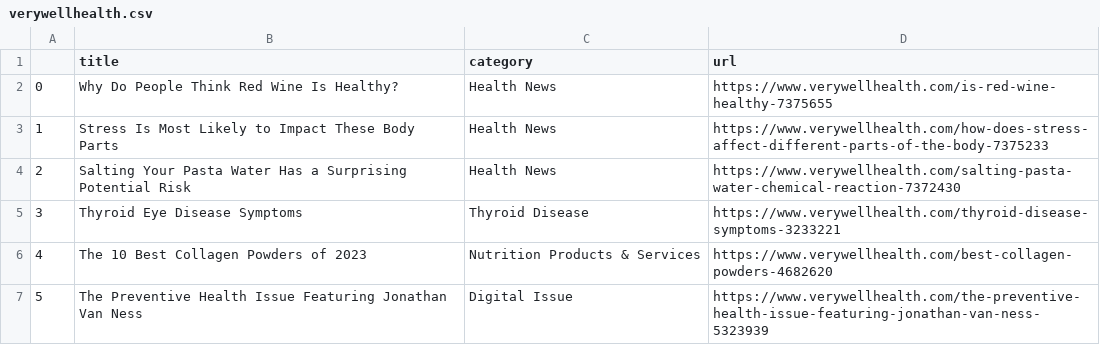
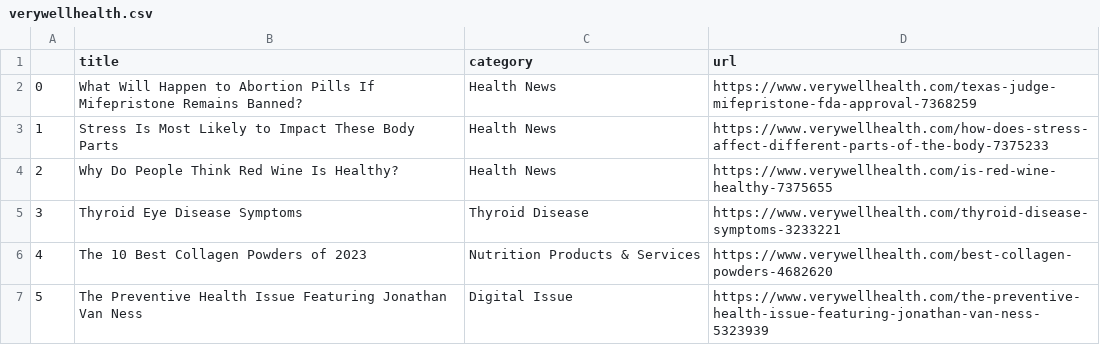
Before and after one commit to hannahkaplan/Very-Well-Health, a CSV file: verywellhealth.csv, drawn as a sheet.

```diff
--- a/verywellhealth.csv
+++ b/verywellhealth.csv
@@ -1,5 +1,5 @@
 ,title,category,url
-0,Why Do People Think Red Wine Is Healthy?,Health News,https://www.verywellhealth.com/is-red-wine-healthy-7375655
+0,What Will Happen to Abortion Pills If Mifepristone Remains Banned?,Health News,https://www.verywellhealth.com/texas-judge-mifepristone-fda-approval-7368259
 1,Stress Is Most Likely to Impact These Body Parts,Health News,https://www.verywellhealth.com/how-does-stress-affect-different-parts-of-the-body-7375233
-2,Salting Your Pasta Water Has a Surprising Potential Risk,Health News,https://www.verywellhealth.com/salting-pasta-water-chemical-reaction-7372430
+2,Why Do People Think Red Wine Is Healthy?,Health News,https://www.verywellhealth.com/is-red-wine-healthy-7375655
 3,Thyroid Eye Disease Symptoms,Thyroid Disease,https://www.verywellhealth.com/thyroid-disease-symptoms-3233221
```
